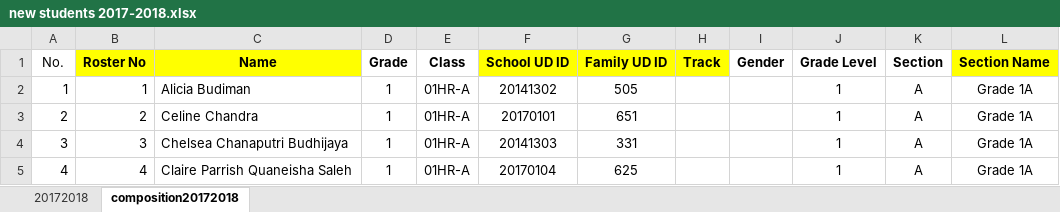
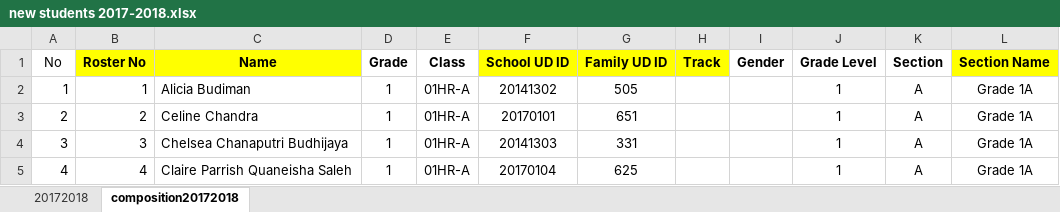
Before and after one commit to Seth3009/brightlight, an Excel workbook: lib/tasks/new students 2017-2018.xlsx, sheet composition20172018, drawn as a sheet; only a part is shown; values as stored, in another font and other column widths than the file's, no borders; the diff names each change by its address in the sheet, - before the commit and + after, or states it on an @@ line.

Commit message:
Fixed Header

```diff
--- a/lib/tasks/new students 2017-2018.xlsx (sheet composition20172018)
+++ b/lib/tasks/new students 2017-2018.xlsx (sheet composition20172018)
-A1: No.
+A1: No
```
